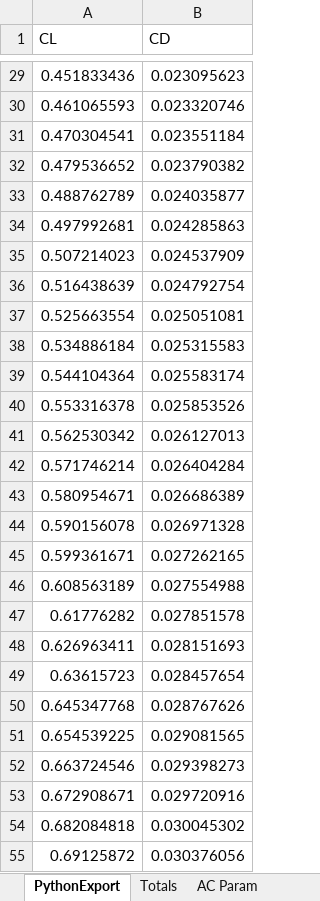
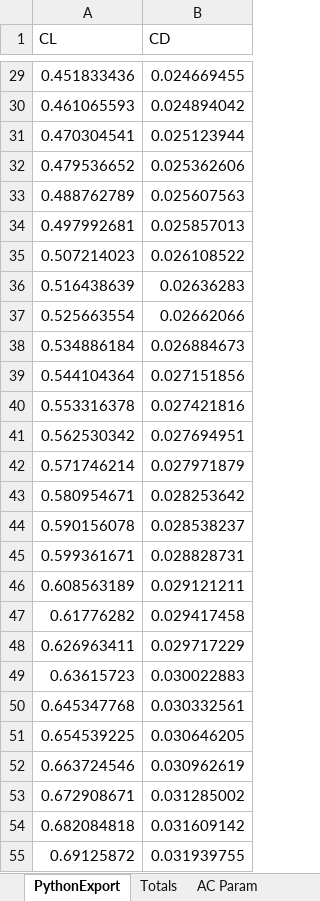
Before and after one commit to wkemp-edu/ArduPilot_AnalysisSuite, an Excel workbook: DragBuilds/CREATeV_DragBuildTurbulent.xlsx, sheet PythonExport, drawn as a sheet; only a part is shown, gaps mark what is left out; values as stored, in another font and other column widths than the file's, no borders; the diff covers the shown part only; the diff names each change by its address in the sheet, - before the commit and + after, or states it on an @@ line.

```diff
--- a/DragBuilds/CREATeV_DragBuildTurbulent.xlsx (sheet PythonExport)
+++ b/DragBuilds/CREATeV_DragBuildTurbulent.xlsx (sheet PythonExport)
-B29 (CD): 0.023095623
+B29 (CD): 0.024669455
-B30 (CD): 0.023320746
+B30 (CD): 0.024894042
-B31 (CD): 0.023551184
+B31 (CD): 0.025123944
-B32 (CD): 0.023790382
+B32 (CD): 0.025362606
-B33 (CD): 0.024035877
+B33 (CD): 0.025607563
-B34 (CD): 0.024285863
+B34 (CD): 0.025857013
-B35 (CD): 0.024537909
+B35 (CD): 0.026108522
-B36 (CD): 0.024792754
+B36 (CD): 0.02636283
-B37 (CD): 0.025051081
+B37 (CD): 0.02662066
-B38 (CD): 0.025315583
+B38 (CD): 0.026884673
-B39 (CD): 0.025583174
+B39 (CD): 0.027151856
-B40 (CD): 0.025853526
+B40 (CD): 0.027421816
-B41 (CD): 0.026127013
+B41 (CD): 0.027694951
-B42 (CD): 0.026404284
+B42 (CD): 0.027971879
-B43 (CD): 0.026686389
+B43 (CD): 0.028253642
-B44 (CD): 0.026971328
+B44 (CD): 0.028538237
-B45 (CD): 0.027262165
+B45 (CD): 0.028828731
-B46 (CD): 0.027554988
+B46 (CD): 0.029121211
-B47 (CD): 0.027851578
+B47 (CD): 0.029417458
-B48 (CD): 0.028151693
+B48 (CD): 0.029717229
-B49 (CD): 0.028457654
+B49 (CD): 0.030022883
-B50 (CD): 0.028767626
+B50 (CD): 0.030332561
-B51 (CD): 0.029081565
+B51 (CD): 0.030646205
-B52 (CD): 0.029398273
+B52 (CD): 0.030962619
-B53 (CD): 0.029720916
+B53 (CD): 0.031285002
-B54 (CD): 0.030045302
+B54 (CD): 0.031609142
-B55 (CD): 0.030376056
+B55 (CD): 0.031939755
```
Also changed, not shown: 100 edited cells elsewhere in this sheet, sheet Totals, sheet TrimCalc, charts or pictures, DragBuilds/CREATeV_DragBuildLaminar.xlsx, 26 other files.
